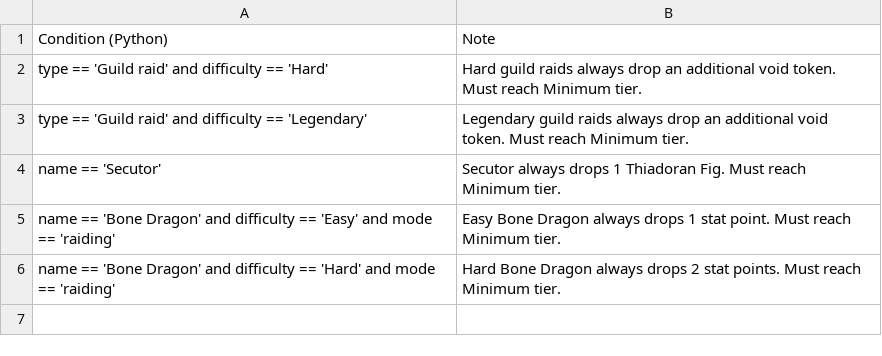
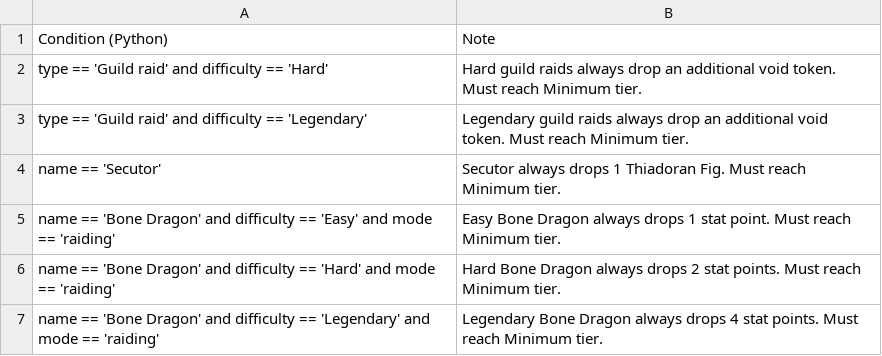
Before and after one commit to Matrix4348/Dragons-of-the-Void---Raid-Loot-Tiers, a CSV file: community-gathered data/Notes.csv, drawn as a sheet.

Commit message:
Update Notes.csv

```diff
--- a/community-gathered data/Notes.csv
+++ b/community-gathered data/Notes.csv
@@ -6 +6,2 @@ name == 'Bone Dragon' and difficulty == 'Easy' and mode == 'raiding', Easy Bone
 name == 'Bone Dragon' and difficulty == 'Hard' and mode == 'raiding', Hard Bone Dragon always drops 2 stat points. Must reach Minimum tier.
+name == 'Bone Dragon' and difficulty == 'Legendary' and mode == 'raiding', Legendary Bone Dragon always drops 4 stat points. Must reach Minimum tier.
```
